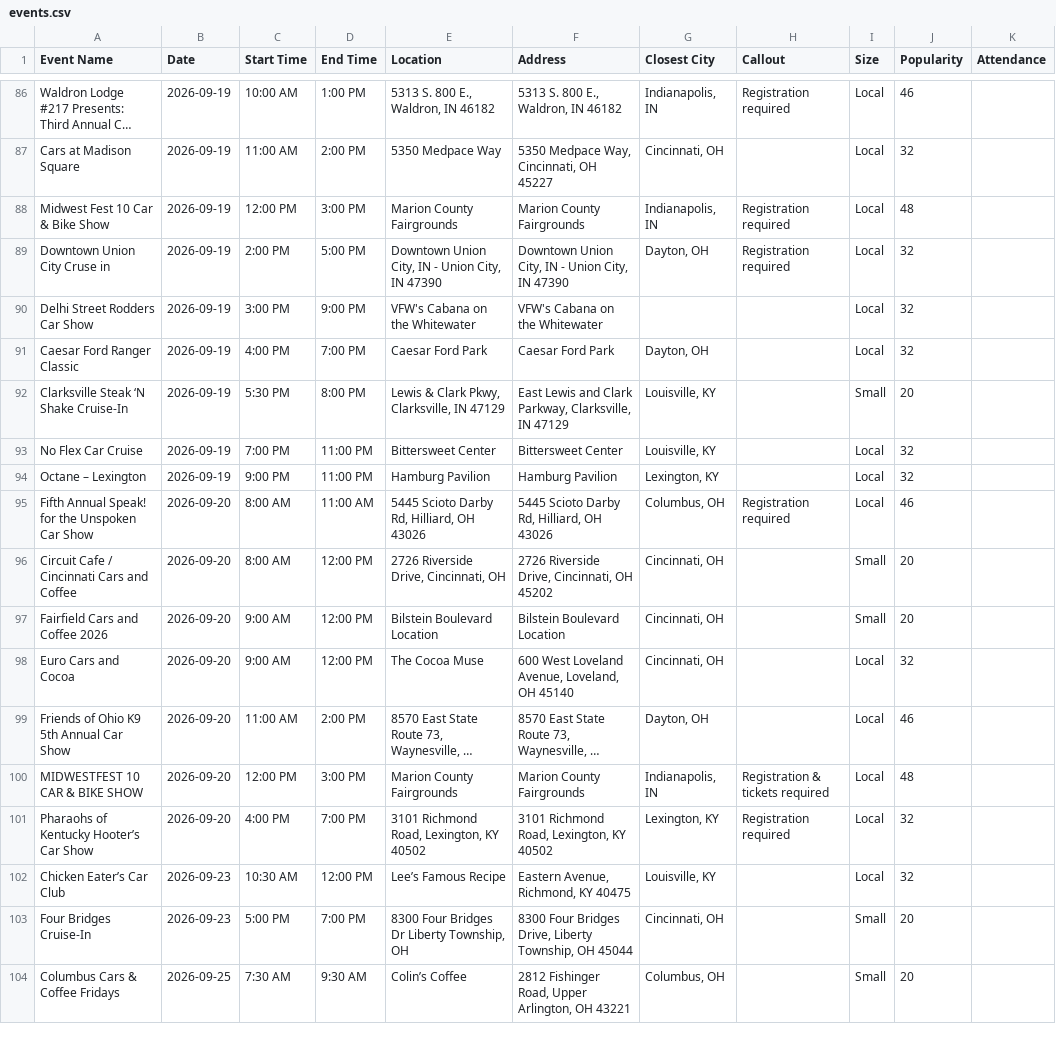
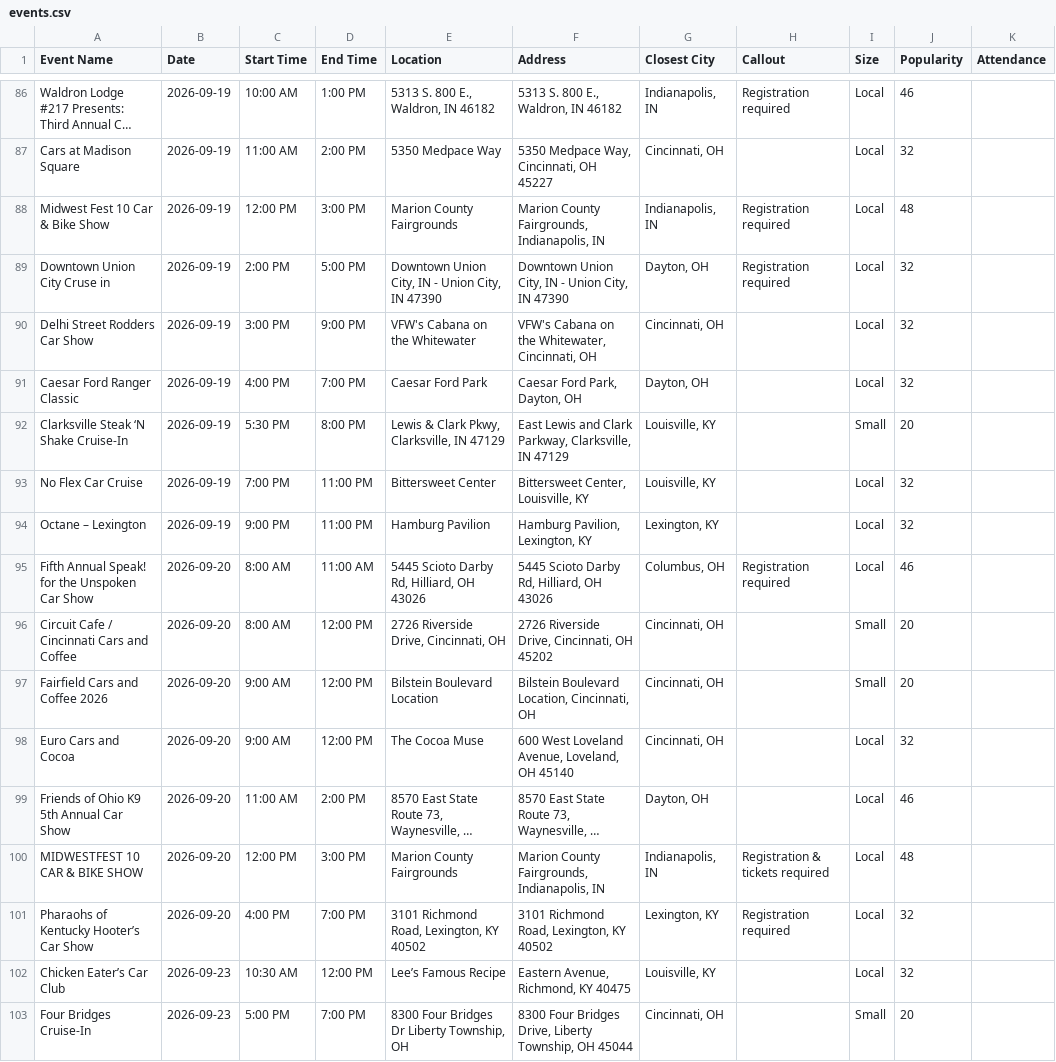
Before and after one commit to themessings/cincy-car-events, a CSV file: data/events.csv, drawn as a sheet; only a part is shown, gaps mark what is left out; the shorter side is filled out with more unchanged rows; long unchanged cells end in …; the diff covers the shown part only; the diff names each change by its address in the sheet, - before the commit and + after, or states it on an @@ line.

Commit message:
Update Cincinnati-area car events

```diff
--- a/data/events.csv
+++ b/data/events.csv
-F88 (Address): Marion County Fairgrounds
+F88 (Address): Marion County Fairgrounds, Indianapolis, IN
-F90 (Address): VFW's Cabana on the Whitewater
+F90 (Address): VFW's Cabana on the Whitewater, Cincinnati, OH
-G90 (Closest City): (empty)
+G90 (Closest City): Cincinnati, OH
-F91 (Address): Caesar Ford Park
+F91 (Address): Caesar Ford Park, Dayton, OH
-F93 (Address): Bittersweet Center
+F93 (Address): Bittersweet Center, Louisville, KY
-F94 (Address): Hamburg Pavilion
+F94 (Address): Hamburg Pavilion, Lexington, KY
-F97 (Address): Bilstein Boulevard Location
+F97 (Address): Bilstein Boulevard Location, Cincinnati, OH
-F100 (Address): Marion County Fairgrounds
+F100 (Address): Marion County Fairgrounds, Indianapolis, IN
```
Also changed, not shown: 118 edited cells elsewhere in this file, 4 other files.
